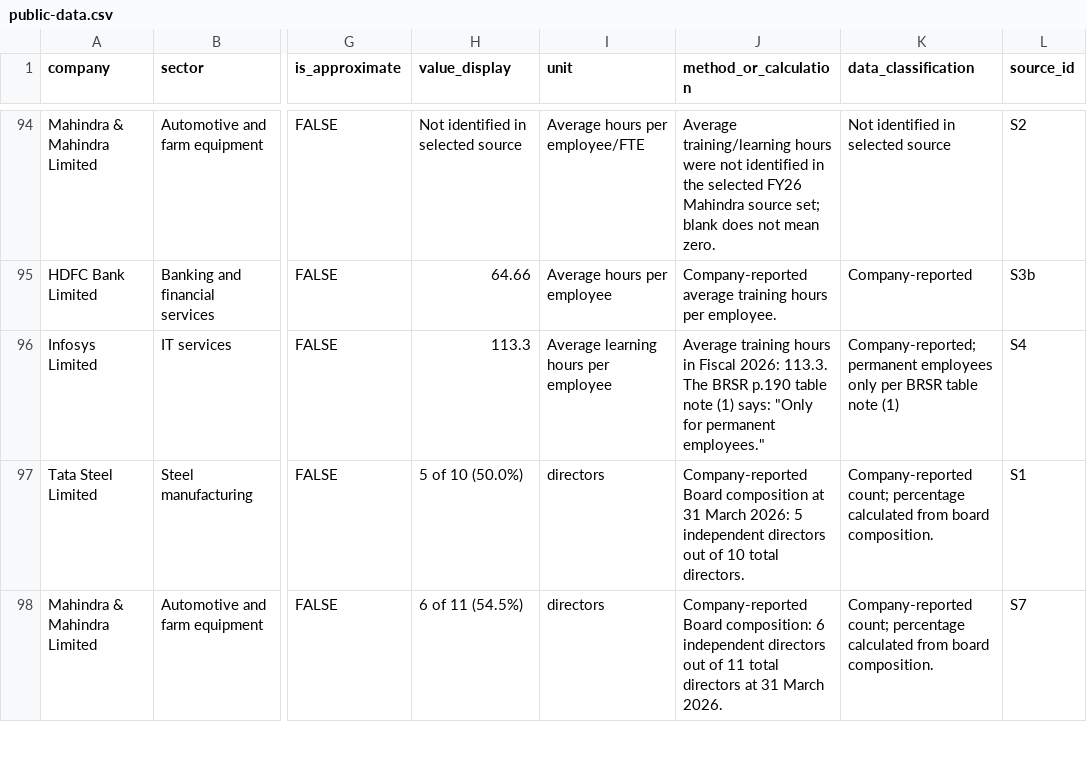
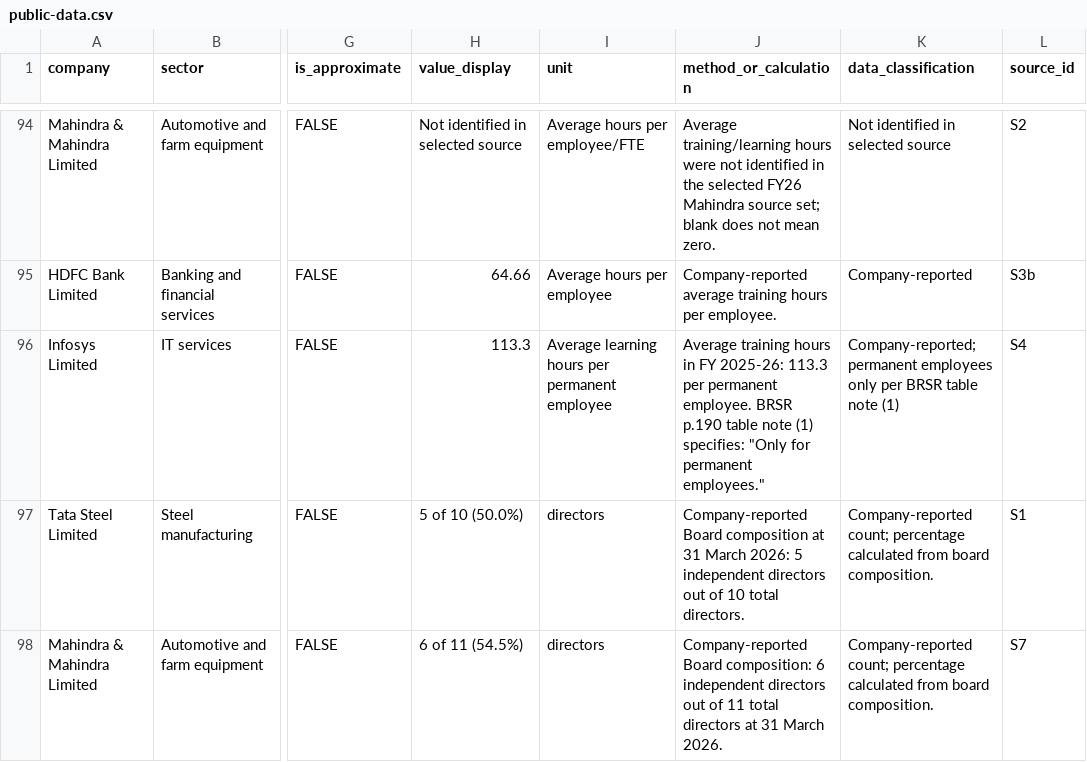
Before and after one commit to Prithivi2504/Four-Sector-ESG-Disclosure-Portfolio, a CSV file: download/public-data.csv, drawn as a sheet; only a part is shown, gaps mark what is left out; the diff covers the shown part only; the diff names each change by its address in the sheet, - before the commit and + after, or states it on an @@ line.

```diff
--- a/download/public-data.csv
+++ b/download/public-data.csv
-I96 (unit): Average learning hours per employee
+I96 (unit): Average learning hours per permanent employee
-J96 (method_or_calculation): …hours in Fiscal 2026: 113.3. The BRSR p.190 table note (1) says: "Only for…
+J96 (method_or_calculation): …hours in FY 2025-26: 113.3 per permanent employee. BRSR p.190 table note (1) specifies: "Only for…
```
Also changed, not shown: 49 edited cells elsewhere in this file, public_build/download/public-data.csv, 12 other files.
